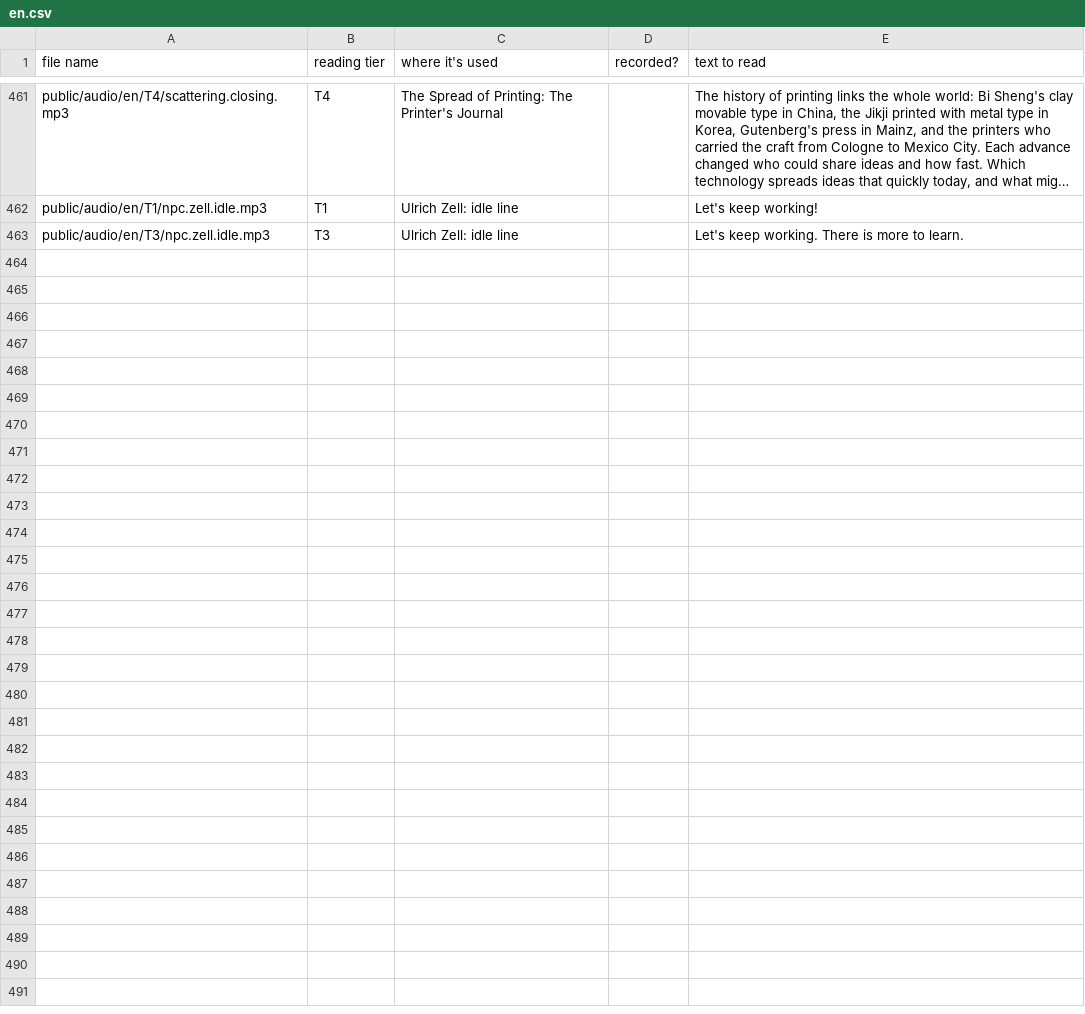
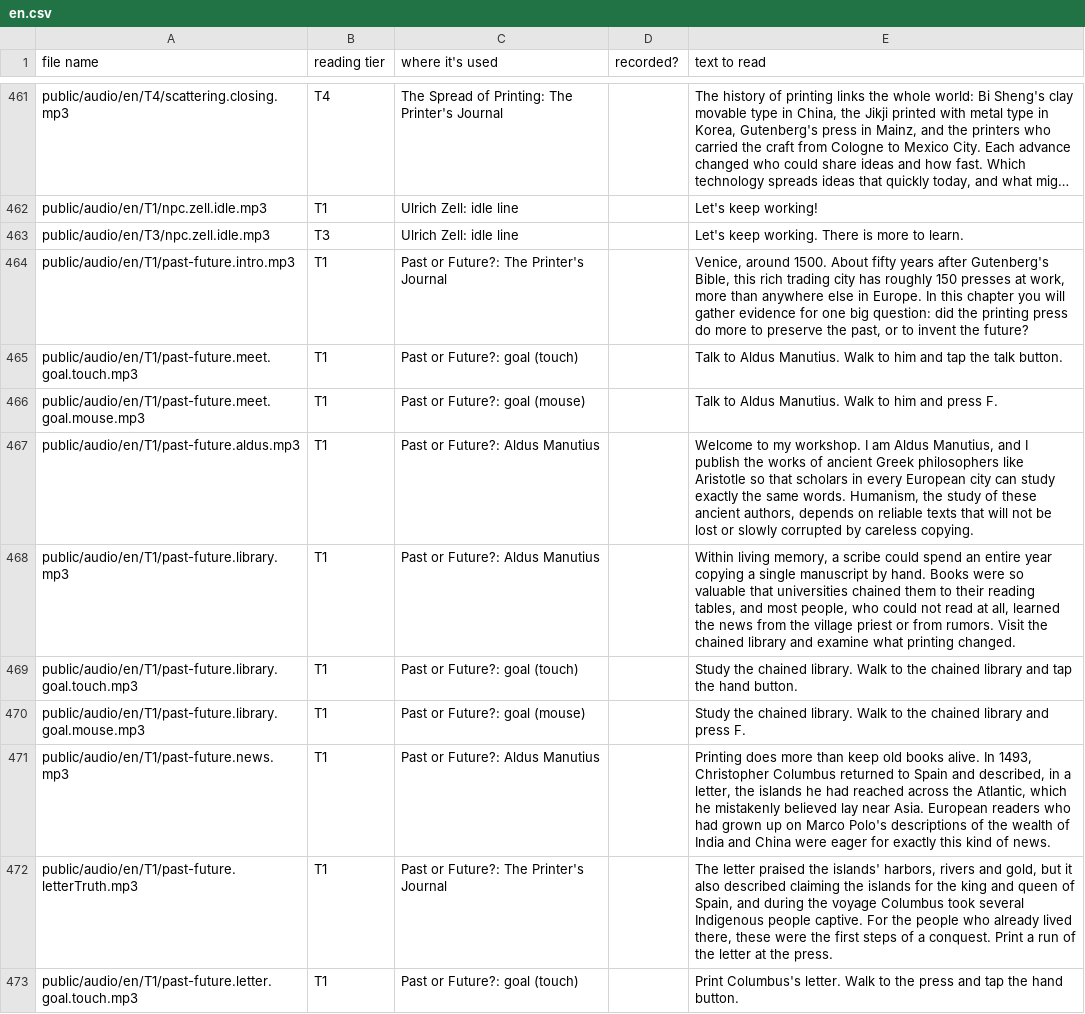
Before and after one commit to Anuttle/VibeCraft, a CSV file: audio-scripts/en.csv, drawn as a sheet; only a part is shown, gaps mark what is left out; long unchanged cells end in …; the diff covers the shown part only; the diff names each change by its address in the sheet, - before the commit and + after, or states it on an @@ line.

```diff
--- a/audio-scripts/en.csv
+++ b/audio-scripts/en.csv
+row 464: public/audio/en/T1/past-future.intro.mp3 | T1 | Past or Future?: The Printer's Journal |  | Venice, around 1500. About fifty years after Gutenberg's Bible, this rich trading city has roughly 150 presses at work, more than anywhere else in Europe. In this chapter you will gather evidence for one big question: did the printing press do more to preserve the past, or to invent the future?
+row 465: public/audio/en/T1/past-future.meet.goal.touch.mp3 | T1 | Past or Future?: goal (touch) |  | Talk to Aldus Manutius. Walk to him and tap the talk button.
+row 466: public/audio/en/T1/past-future.meet.goal.mouse.mp3 | T1 | Past or Future?: goal (mouse) |  | Talk to Aldus Manutius. Walk to him and press F.
+row 467: public/audio/en/T1/past-future.aldus.mp3 | T1 | Past or Future?: Aldus Manutius |  | Welcome to my workshop. I am Aldus Manutius, and I publish the works of ancient Greek philosophers like Aristotle so that scholars in every European city can study exactly the same words. Humanism, the study of these ancient authors, depends on reliable texts that will not be lost or slowly corrupted by careless copying.
+row 468: public/audio/en/T1/past-future.library.mp3 | T1 | Past or Future?: Aldus Manutius |  | Within living memory, a scribe could spend an entire year copying a single manuscript by hand. Books were so valuable that universities chained them to their reading tables, and most people, who could not read at all, learned the news from the village priest or from rumors. Visit the chained library and examine what printing changed.
+row 469: public/audio/en/T1/past-future.library.goal.touch.mp3 | T1 | Past or Future?: goal (touch) |  | Study the chained library. Walk to the chained library and tap the hand button.
+row 470: public/audio/en/T1/past-future.library.goal.mouse.mp3 | T1 | Past or Future?: goal (mouse) |  | Study the chained library. Walk to the chained library and press F.
+row 471: public/audio/en/T1/past-future.news.mp3 | T1 | Past or Future?: Aldus Manutius |  | Printing does more than keep old books alive. In 1493, Christopher Columbus returned to Spain and described, in a letter, the islands he had reached across the Atlantic, which he mistakenly believed lay near Asia. European readers who had grown up on Marco Polo's descriptions of the wealth of India and China were eager for exactly this kind of news.
+row 472: public/audio/en/T1/past-future.letterTruth.mp3 | T1 | Past or Future?: The Printer's Journal |  | The letter praised the islands' harbors, rivers and gold, but it also described claiming the islands for the king and queen of Spain, and during the voyage Columbus took several Indigenous people captive. For the people who already lived there, these were the first steps of a conquest. Print a run of the letter at the press.
+row 473: public/audio/en/T1/past-future.letter.goal.touch.mp3 | T1 | Past or Future?: goal (touch) |  | Print Columbus's letter. Walk to the press and tap the hand button.
```
Also changed, not shown: 9 added rows elsewhere in this file, audio-scripts/es.csv, 12 other files.
